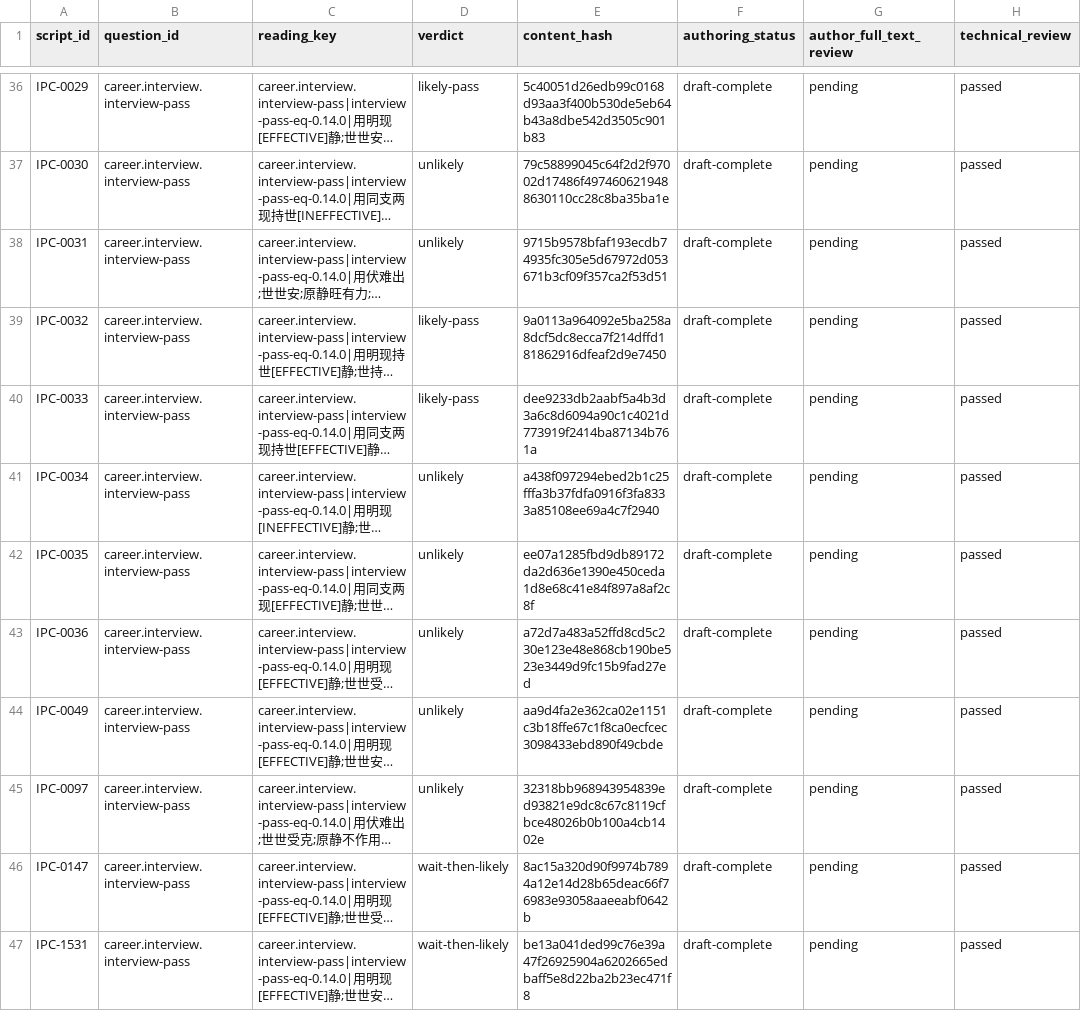
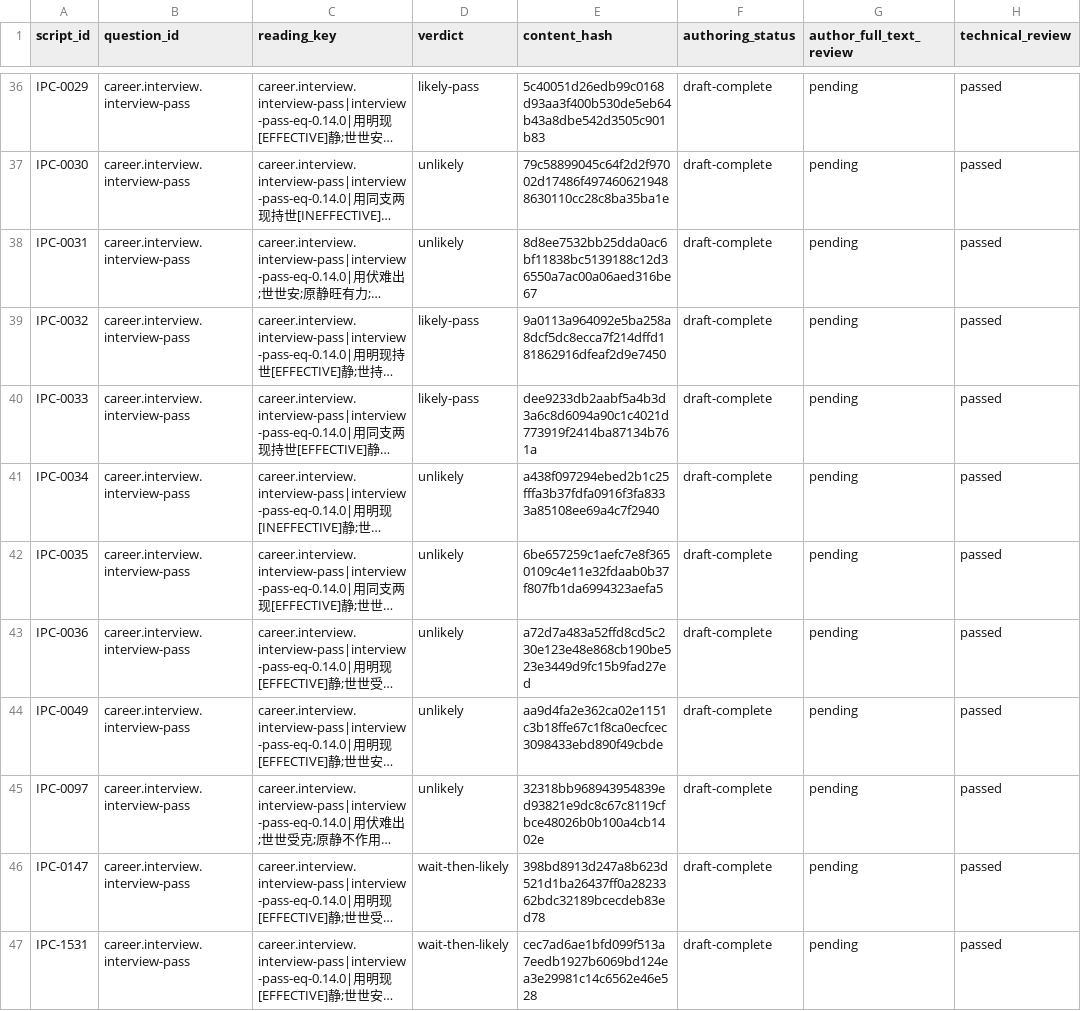
Before and after one commit to turnupmason/Wengua_Liuyao, a CSV file: docs/12_REVIEW_RECORDS.csv, drawn as a sheet; only a part is shown, gaps mark what is left out; long unchanged cells end in …; the diff names each change by its address in the sheet, - before the commit and + after, or states it on an @@ line.

```diff
--- a/docs/12_REVIEW_RECORDS.csv
+++ b/docs/12_REVIEW_RECORDS.csv
-E38 (content_hash): 9715b9578bfaf193ecdb74935fc305e5d67972d053671b3cf09f357ca2f53d51
+E38 (content_hash): 8d8ee7532bb25dda0ac6bf11838bc5139188c12d36550a7ac00a06aed316be67
-E42 (content_hash): ee07a1285fbd9db89172da2d636e1390e450ceda1d8e68c41e84f897a8af2c8f
+E42 (content_hash): 6be657259c1aefc7e8f3650109c4e11e32fdaab0b37f807fb1da6994323aefa5
-E46 (content_hash): 8ac15a320d90f9974b7894a12e14d28b65deac66f76983e93058aaeeabf0642b
+E46 (content_hash): 398bd8913d247a8b623d521d1ba26437ff0a2823362bdc32189bcecdeb83ed78
-E47 (content_hash): be13a041ded99c76e39a47f26925904a6202665edbaff5e8d22ba2b23ec471f8
+E47 (content_hash): cec7ad6ae1bfd099f513a7eedb1927b6069bd124ea3e29981c14c6562e46e528
```
Also changed, not shown: 20 other files.
